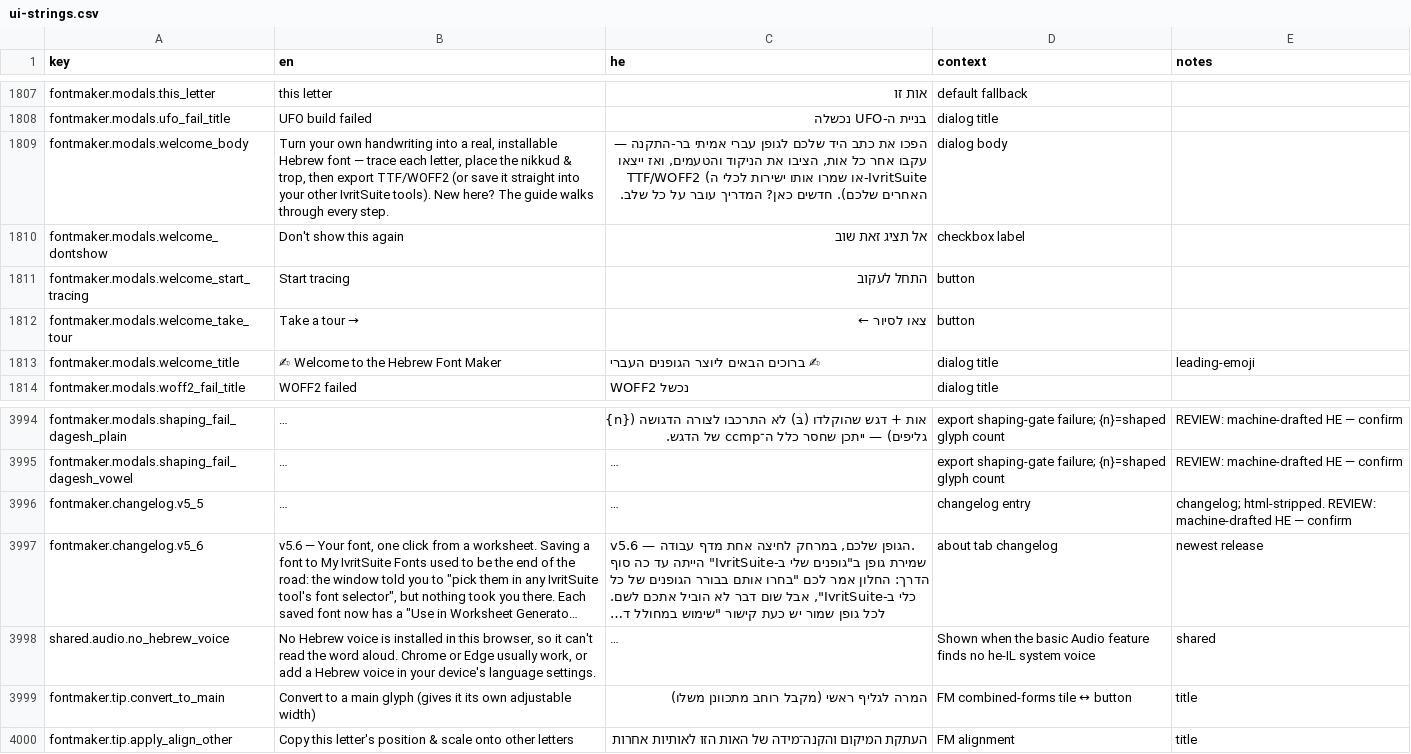
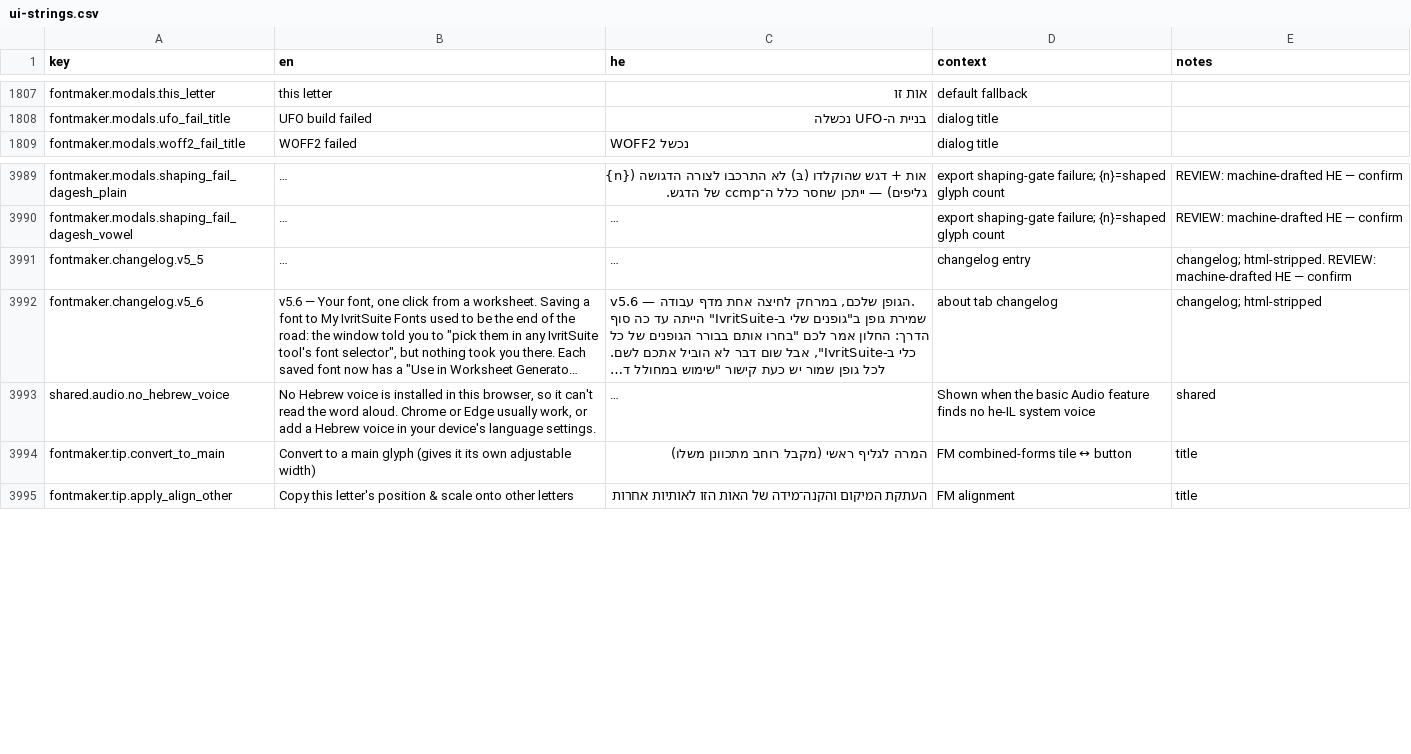
Before and after one commit to Hbleiberg/Hebrew_Blender, a CSV file: locales/ui-strings.csv, drawn as a sheet; only a part is shown, gaps mark what is left out; long unchanged cells end in …; removed rows and columns are numbered as before the commit, all else as after; the diff covers the shown part only; the diff names each change by its address in the sheet, - before the commit and + after, or states it on an @@ line.

```diff
--- a/locales/ui-strings.csv
+++ b/locales/ui-strings.csv
-row 1809: fontmaker.modals.welcome_body | Turn your own handwriting into a real, installable Hebrew font — trace each letter, place the nikkud & trop, then export TTF/WOFF2 (or save it straight into your other IvritSuite tools). New here? The guide walks through every step. | הפכו את כתב היד שלכם לגופן עברי אמיתי בר-התקנה — עקבו אחר כל אות, הציבו את הניקוד והטעמים, ואז ייצאו TTF/WOFF2 (או שמרו אותו ישירות לכלי ה-IvritSuite האחרים שלכם). חדשים כאן? המדריך עובר על כל שלב. | dialog body
-row 1810: fontmaker.modals.welcome_dontshow | Don't show this again | אל תציג זאת שוב | checkbox label
-row 1811: fontmaker.modals.welcome_start_tracing | Start tracing | התחל לעקוב | button
-row 1812: fontmaker.modals.welcome_take_tour | Take a tour → | צאו לסיור ← | button
-row 1813: fontmaker.modals.welcome_title | ✍ Welcome to the Hebrew Font Maker | ✍ ברוכים הבאים ליוצר הגופנים העברי | dialog title | leading-emoji
-E3992 (notes): newest release
+E3992 (notes): changelog; html-stripped
```
Also changed, not shown: 31 added rows elsewhere in this file, 7 other files.
